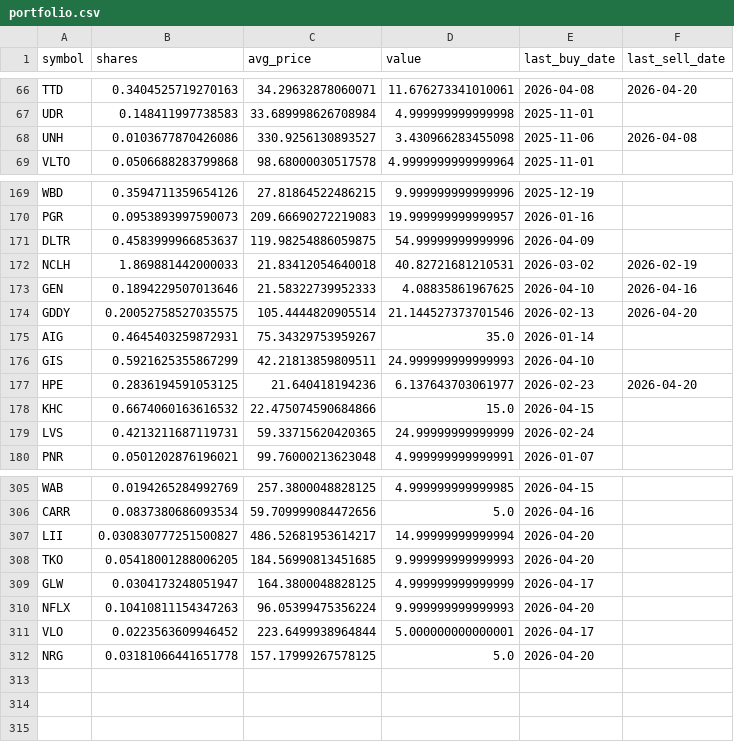
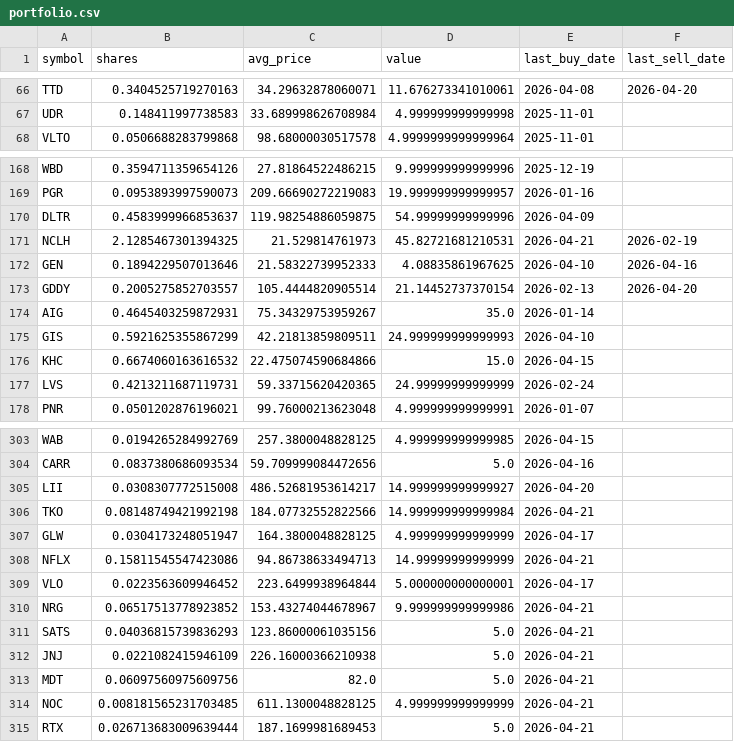
Before and after one commit to TechGroei/Test_Stock_Trading_Strategy, a CSV file: data/portfolio.csv, drawn as a sheet; only a part is shown, gaps mark what is left out; the diff covers the shown part only.

```diff
--- a/data/portfolio.csv
+++ b/data/portfolio.csv
@@ -67,3 +67,2 @@ TTD,0.3404525719270163,34.29632878060071,11.676273341010061,2026-04-08,2026-04-2
 UDR,0.148411997738583,33.689998626708984,4.999999999999998,2025-11-01,
-UNH,0.0103677870426086,330.9256130893527,3.430966283455098,2025-11-06,2026-04-08
 VLTO,0.0506688283799868,98.68000030517578,4.9999999999999964,2025-11-01,
@@ -171,8 +170,7 @@ PGR,0.0953893997590073,209.66690272219083,19.999999999999957,2026-01-16,
 DLTR,0.4583999966853637,119.98254886059875,54.99999999999996,2026-04-09,
-NCLH,1.869881442000033,21.83412054640018,40.82721681210531,2026-03-02,2026-02-19
+NCLH,2.1285467301394325,21.529814761973,45.82721681210531,2026-04-21,2026-02-19
 GEN,0.1894229507013646,21.58322739952333,4.08835861967625,2026-04-10,2026-04-16
-GDDY,0.20052758527035575,105.4444820905514,21.144527373701546,2026-02-13,2026-04-20
+GDDY,0.2005275852703557,105.4444820905514,21.14452737370154,2026-02-13,2026-04-20
 AIG,0.4645403259872931,75.34329753959267,35.0,2026-01-14,
 GIS,0.5921625355867299,42.21813859809511,24.999999999999993,2026-04-10,
-HPE,0.2836194591053125,21.640418194236,6.137643703061977,2026-02-23,2026-04-20
 KHC,0.6674060163616532,22.475074590684866,15.0,2026-04-15,
@@ -306,7 +304,12 @@ WAB,0.0194265284992769,257.3800048828125,4.999999999999985,2026-04-15,
 CARR,0.0837380686093534,59.709999084472656,5.0,2026-04-16,
-LII,0.030830777251500827,486.52681953614217,14.99999999999994,2026-04-20,
-TKO,0.05418001288006205,184.56990813451685,9.999999999999993,2026-04-20,
+LII,0.0308307772515008,486.52681953614217,14.999999999999927,2026-04-20,
+TKO,0.08148749421992198,184.07732552822566,14.999999999999984,2026-04-21,
 GLW,0.0304173248051947,164.3800048828125,4.999999999999999,2026-04-17,
-NFLX,0.10410811154347263,96.05399475356224,9.999999999999993,2026-04-20,
+NFLX,0.15811545547423086,94.86738633494713,14.99999999999999,2026-04-21,
 VLO,0.0223563609946452,223.6499938964844,5.000000000000001,2026-04-17,
-NRG,0.03181066441651778,157.17999267578125,5.0,2026-04-20,
+NRG,0.06517513778923852,153.43274044678967,9.999999999999986,2026-04-21,
+SATS,0.04036815739836293,123.86000061035156,5.0,2026-04-21,
+JNJ,0.0221082415946109,226.16000366210938,5.0,2026-04-21,
+MDT,0.06097560975609756,82.0,5.0,2026-04-21,
+NOC,0.008181565231703485,611.1300048828125,4.999999999999999,2026-04-21,
+RTX,0.026713683009639444,187.1699981689453,5.0,2026-04-21,
```
Also changed, not shown: 63 edited cells elsewhere in this file, data/trades_history.csv, 1 other file.
